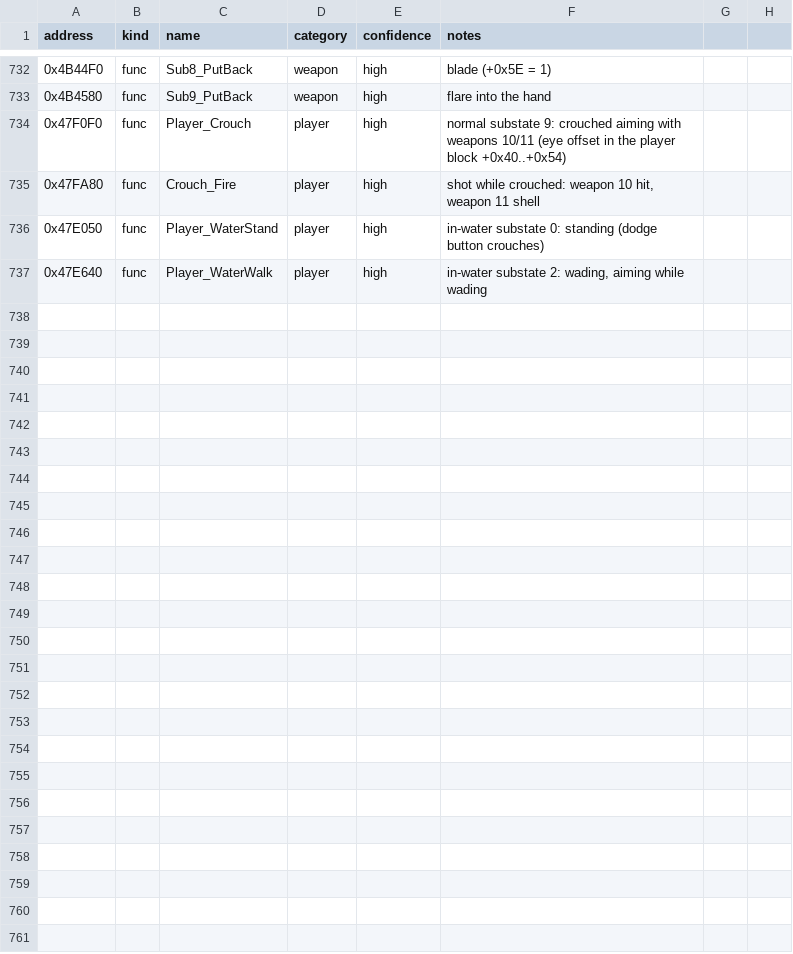
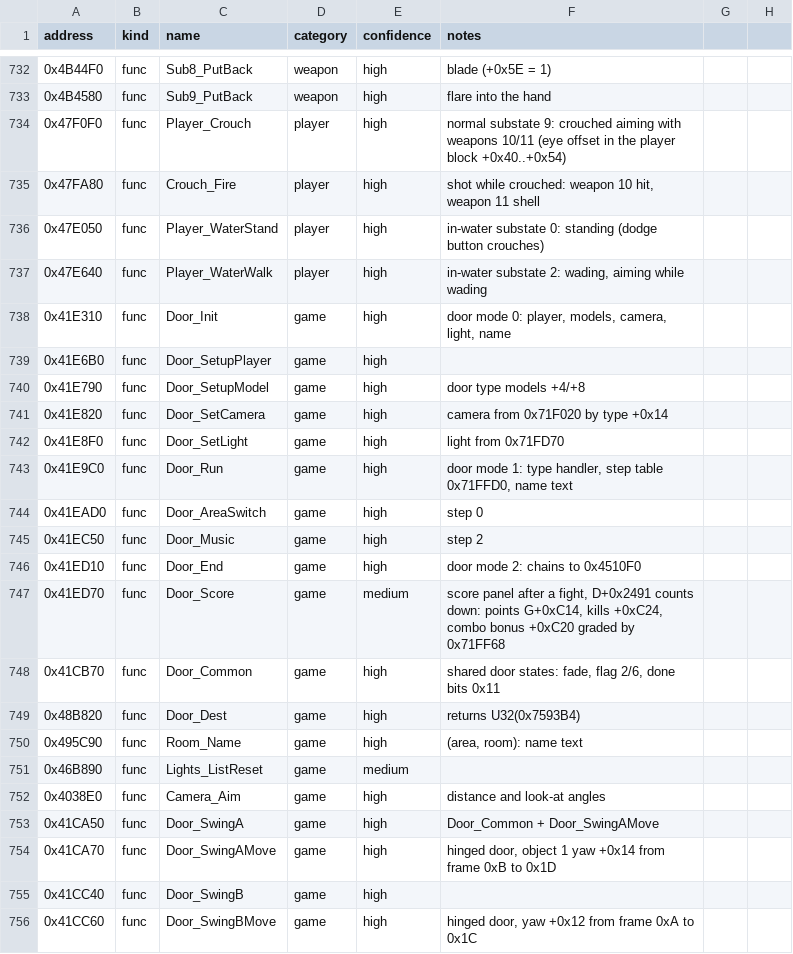
Before and after one commit to andruxaster/dino-crisis2-pc-recomp, a CSV file: tools/dc2_labels.csv, drawn as a sheet; only a part is shown, gaps mark what is left out; the diff covers the shown part only.

```diff
--- a/tools/dc2_labels.csv
+++ b/tools/dc2_labels.csv
@@ -737 +737,20 @@ address,kind,name,category,confidence,notes
 0x47E640,func,Player_WaterWalk,player,high,"in-water substate 2: wading, aiming while wading"
+0x41E310,func,Door_Init,game,high,"door mode 0: player, models, camera, light, name"
+0x41E6B0,func,Door_SetupPlayer,game,high,
+0x41E790,func,Door_SetupModel,game,high,"door type models +4/+8"
+0x41E820,func,Door_SetCamera,game,high,"camera from 0x71F020 by type +0x14"
+0x41E8F0,func,Door_SetLight,game,high,"light from 0x71FD70"
+0x41E9C0,func,Door_Run,game,high,"door mode 1: type handler, step table 0x71FFD0, name text"
+0x41EAD0,func,Door_AreaSwitch,game,high,"step 0"
+0x41EC50,func,Door_Music,game,high,"step 2"
+0x41ED10,func,Door_End,game,high,"door mode 2: chains to 0x4510F0"
+0x41ED70,func,Door_Score,game,medium,"score panel after a fight, D+0x2491 counts down: points G+0xC14, kills +0xC24, combo bonus +0xC20 graded by 0x71FF68"
+0x41CB70,func,Door_Common,game,high,"shared door states: fade, flag 2/6, done bits 0x11"
+0x48B820,func,Door_Dest,game,high,"returns U32(0x7593B4)"
+0x495C90,func,Room_Name,game,high,"(area, room): name text"
+0x46B890,func,Lights_ListReset,game,medium,
+0x4038E0,func,Camera_Aim,game,high,"distance and look-at angles"
+0x41CA50,func,Door_SwingA,game,high,"Door_Common + Door_SwingAMove"
+0x41CA70,func,Door_SwingAMove,game,high,"hinged door, object 1 yaw +0x14 from frame 0xB to 0x1D"
+0x41CC40,func,Door_SwingB,game,high,
+0x41CC60,func,Door_SwingBMove,game,high,"hinged door, yaw +0x12 from frame 0xA to 0x1C"
```
Also changed, not shown: 15 added rows and 4 edited cells elsewhere in this file, 7 other files.
